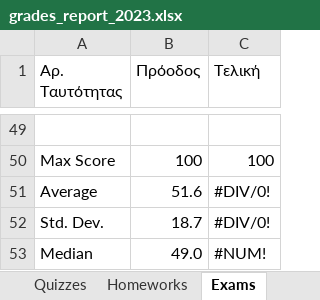
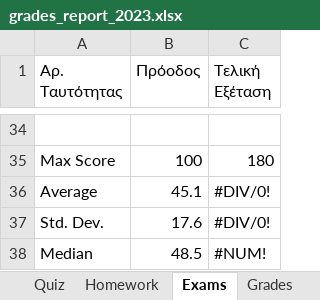
Before and after one commit to ptohos/ptohos.github.io, an Excel workbook: phy112/Grades/grades_report_2023.xlsx, sheet Exams, drawn as a sheet; only a part is shown, gaps mark what is left out; values as stored, in another font and other column widths than the file's, no cell formats; addresses are those after the commit; the diff covers the shown part only; the diff names each change by its address in the sheet, - before the commit and + after, or states it on an @@ line.

```diff
--- a/phy112/Grades/grades_report_2023.xlsx (sheet Exams)
+++ b/phy112/Grades/grades_report_2023.xlsx (sheet Exams)
-sheet tab: Quizzes
+sheet tab: Homework
-sheet tab: Homeworks
+sheet tab: Quiz
-C1: Τελική
+C1: Τελική Εξέταση
-C35 (Τελική Εξέταση): 100
+C35 (Τελική Εξέταση): 180
-B36 (Πρόοδος): 51.6
+B36 (Πρόοδος): 45.1
-B37 (Πρόοδος): 18.7
+B37 (Πρόοδος): 17.6
-B38 (Πρόοδος): 49.0
+B38 (Πρόοδος): 48.5
```
Also changed, not shown: 23 added rows, 38 removed rows and 8 edited cells elsewhere in this sheet, sheet Grades, sheet Homework, cell formats, formulas that keep their value.
